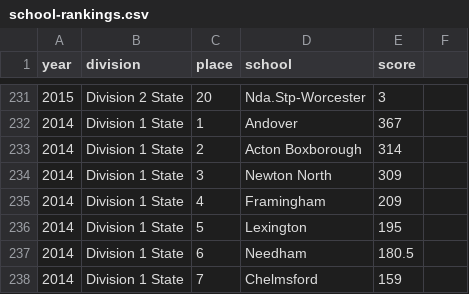
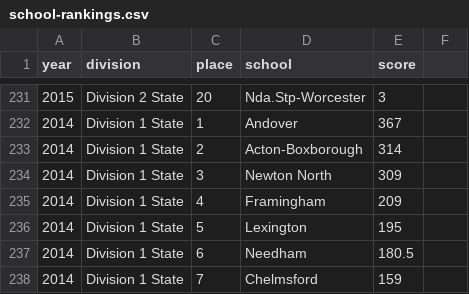
Before and after one commit to needhamswive/needhamswive.github.io, a CSV file: _data/high-school/archives/fall/girls/meet-results/championships/states/school-rankings.csv, drawn as a sheet; only a part is shown, gaps mark what is left out.

Commit message:
Normalize AB spelling

```diff
--- a/_data/high-school/archives/fall/girls/meet-results/championships/states/school-rankings.csv
+++ b/_data/high-school/archives/fall/girls/meet-results/championships/states/school-rankings.csv
@@ -232,3 +232,3 @@ year,division,place,school,score
 2014,Division 1 State,1,Andover,367
-2014,Division 1 State,2,Acton Boxborough,314
+2014,Division 1 State,2,Acton-Boxborough,314
 2014,Division 1 State,3,Newton North,309
```
